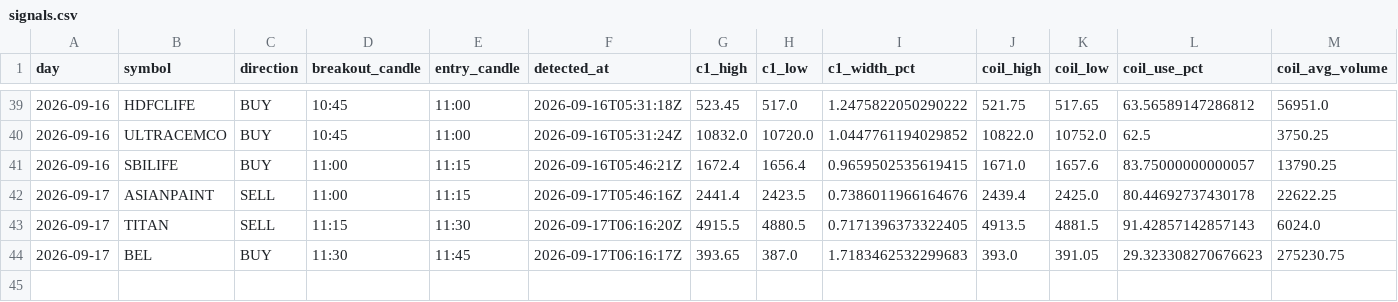
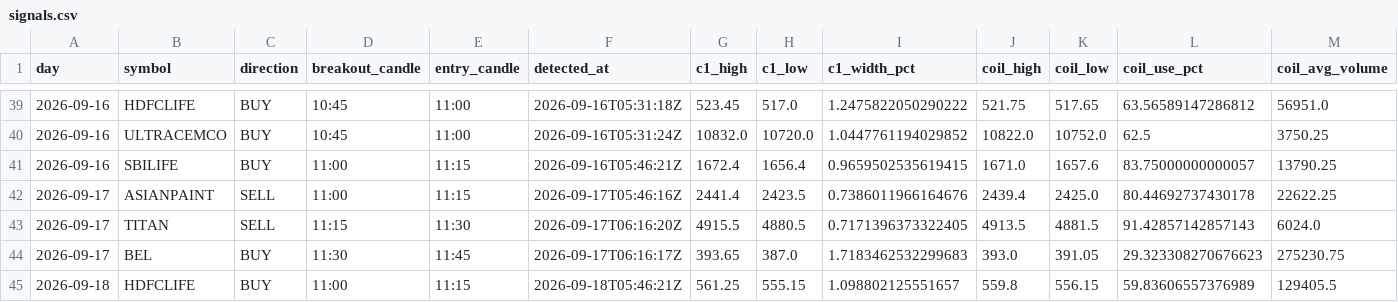
Before and after one commit to keval-mandalik-v2/trading-agent-V2, a CSV file: data/signals.csv, drawn as a sheet; only a part is shown, gaps mark what is left out; rows hold the shown columns only; the diff names each change by its address in the sheet, - before the commit and + after, or states it on an @@ line.

```diff
--- a/data/signals.csv
+++ b/data/signals.csv
+row 45: 2026-09-18 | HDFCLIFE | BUY | 11:00 | 11:15 | 2026-09-18T05:46:21Z | 561.25 | 555.15 | 1.098802125551657 | 559.8 | 556.15 | 59.83606557376989 | 129405.5
```
Also changed, not shown: 1 other file.
